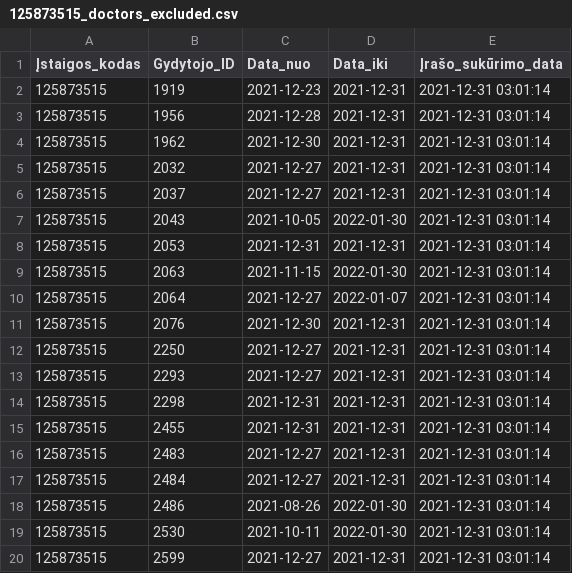
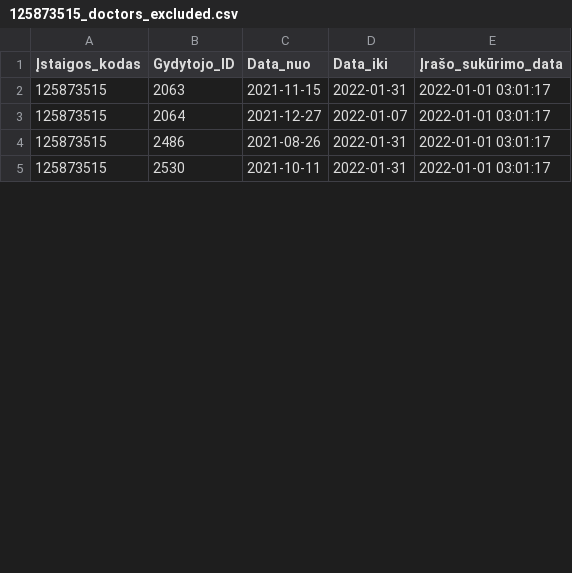
Before and after one commit to vilnius/centro-poliklinika, a CSV file: data/Centro_poliklinika/Registracija/125873515_doctors_excluded.csv, drawn as a sheet; only a part is shown; the diff covers the shown part only.

Commit message:
Centro poliklinika automatic update

```diff
--- a/data/Centro_poliklinika/Registracija/125873515_doctors_excluded.csv
+++ b/data/Centro_poliklinika/Registracija/125873515_doctors_excluded.csv
@@ -1,20 +1,5 @@
 Įstaigos_kodas;Gydytojo_ID;Data_nuo;Data_iki;Įrašo_sukūrimo_data
-125873515;1919;2021-12-23;2021-12-31;2021-12-31 03:01:14
-125873515;1956;2021-12-28;2021-12-31;2021-12-31 03:01:14
-125873515;1962;2021-12-30;2021-12-31;2021-12-31 03:01:14
-125873515;2032;2021-12-27;2021-12-31;2021-12-31 03:01:14
-125873515;2037;2021-12-27;2021-12-31;2021-12-31 03:01:14
-125873515;2043;2021-10-05;2022-01-30;2021-12-31 03:01:14
-125873515;2053;2021-12-31;2021-12-31;2021-12-31 03:01:14
-125873515;2063;2021-11-15;2022-01-30;2021-12-31 03:01:14
-125873515;2064;2021-12-27;2022-01-07;2021-12-31 03:01:14
-125873515;2076;2021-12-30;2021-12-31;2021-12-31 03:01:14
-125873515;2250;2021-12-27;2021-12-31;2021-12-31 03:01:14
-125873515;2293;2021-12-27;2021-12-31;2021-12-31 03:01:14
-125873515;2298;2021-12-31;2021-12-31;2021-12-31 03:01:14
-125873515;2455;2021-12-31;2021-12-31;2021-12-31 03:01:14
-125873515;2483;2021-12-27;2021-12-31;2021-12-31 03:01:14
-125873515;2484;2021-12-27;2021-12-31;2021-12-31 03:01:14
-125873515;2486;2021-08-26;2022-01-30;2021-12-31 03:01:14
-125873515;2530;2021-10-11;2022-01-30;2021-12-31 03:01:14
-125873515;2599;2021-12-27;2021-12-31;2021-12-31 03:01:14
+125873515;2063;2021-11-15;2022-01-31;2022-01-01 03:01:17
+125873515;2064;2021-12-27;2022-01-07;2022-01-01 03:01:17
+125873515;2486;2021-08-26;2022-01-31;2022-01-01 03:01:17
+125873515;2530;2021-10-11;2022-01-31;2022-01-01 03:01:17
```
Also changed, not shown: 7 removed rows and 6 edited cells elsewhere in this file, data/Centro_poliklinika/Registracija/125873515_family_doctors_list.csv, data/Centro_poliklinika/Registracija/125873515_family_doctors_visits_hours.csv, 1 other file.
